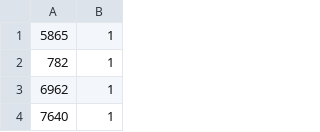
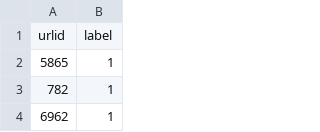
Before and after one commit to arvs/carlton, a CSV file: submissions/5kiter.csv, drawn as a sheet; only a part is shown; the shorter side is filled out with more unchanged rows.

```diff
--- a/submissions/5kiter.csv
+++ b/submissions/5kiter.csv
@@ -1 +1,2 @@
+urlid,label
 5865,1
```
Also changed, not shown: 1 other file.
